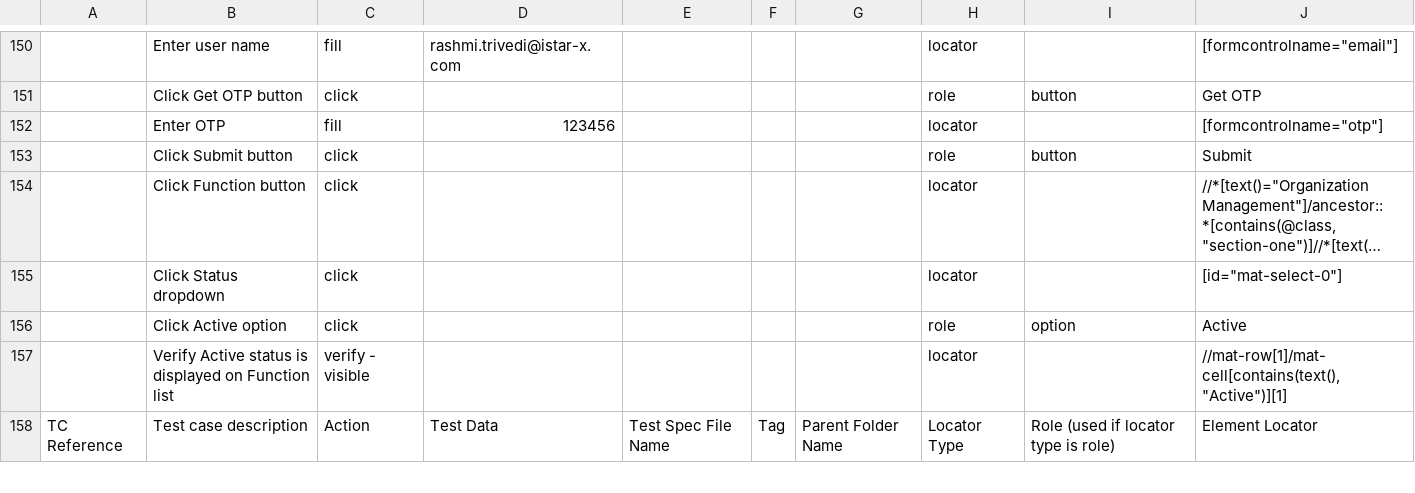
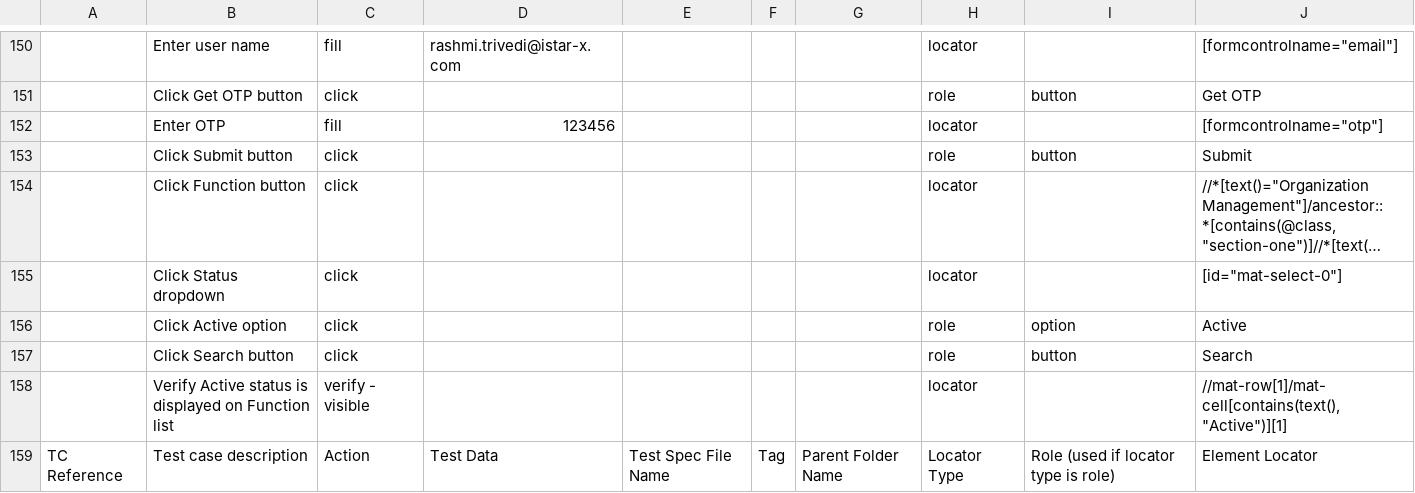
Before and after one commit to i-StarX/Decimal-Web-Automation, a CSV file: app/csv_files/DECIMAL Web Test Cases - Organization Management - Function.csv, drawn as a sheet; only a part is shown, gaps mark what is left out; long unchanged cells end in …; the diff covers the shown part only; the diff names each change by its address in the sheet, - before the commit and + after, or states it on an @@ line.

```diff
--- a/app/csv_files/DECIMAL Web Test Cases - Organization Management - Function.csv
+++ b/app/csv_files/DECIMAL Web Test Cases - Organization Management - Function.csv
+row 157:  | Click Search button | click |  |  |  |  | role | button | Search
```
Also changed, not shown: 2 added rows, 1 removed row and 4 edited cells elsewhere in this file, 5 other files.
